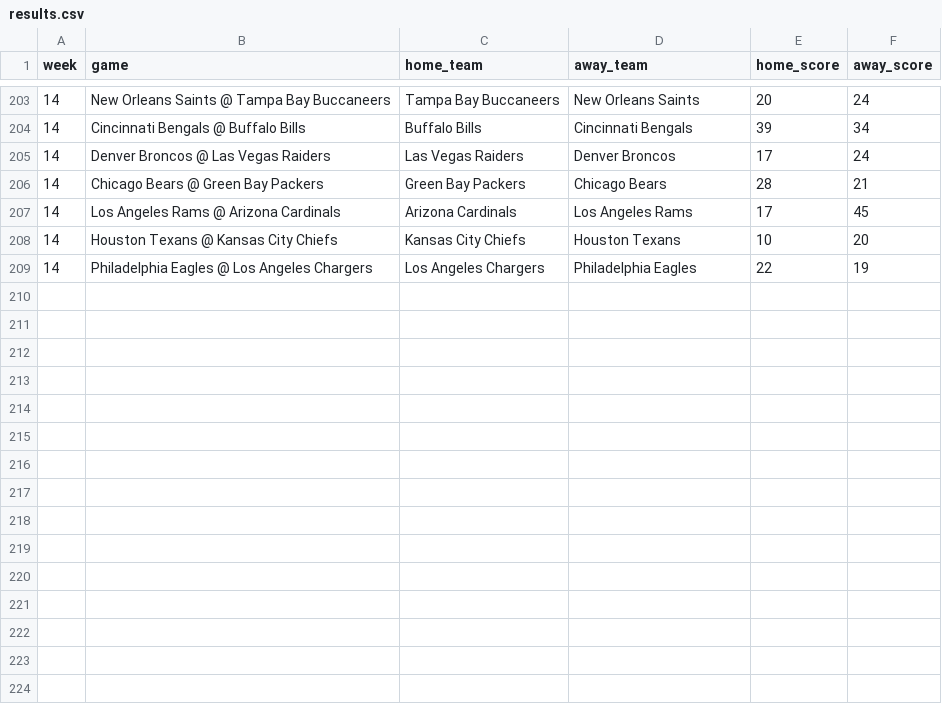
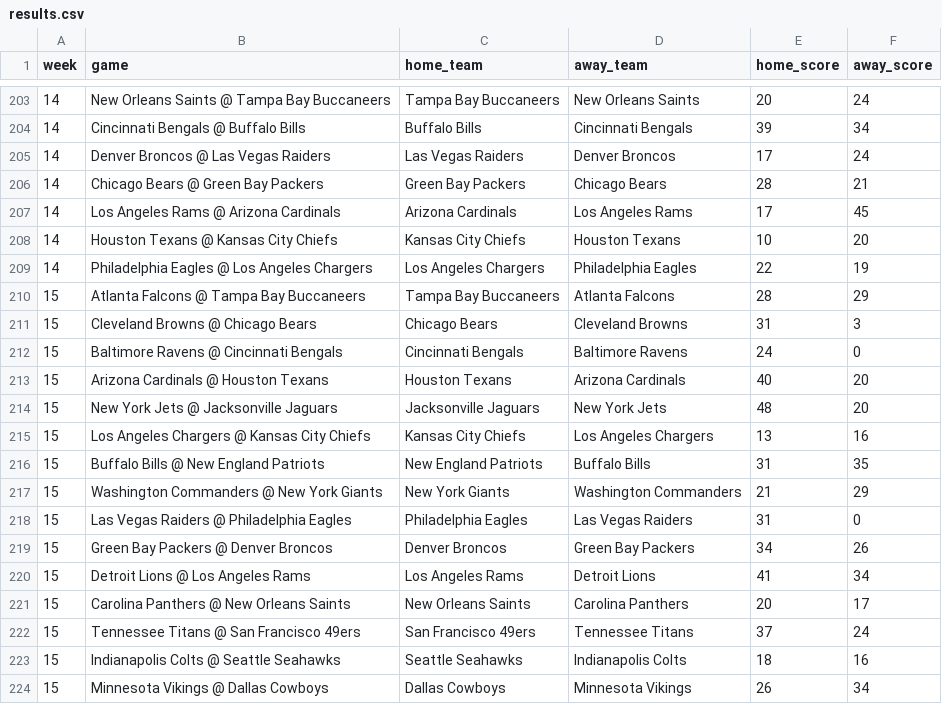
Before and after one commit to jackewings/NFL-Pickem-App, a CSV file: data/results.csv, drawn as a sheet; only a part is shown, gaps mark what is left out.

Commit message:
Week 15 TNF/Weekend

```diff
--- a/data/results.csv
+++ b/data/results.csv
@@ -209 +209,16 @@ week,game,home_team,away_team,home_score,away_score
 14,Philadelphia Eagles @ Los Angeles Chargers,Los Angeles Chargers,Philadelphia Eagles,22,19
+15,Atlanta Falcons @ Tampa Bay Buccaneers,Tampa Bay Buccaneers,Atlanta Falcons,28,29
+15,Cleveland Browns @ Chicago Bears,Chicago Bears,Cleveland Browns,31,3
+15,Baltimore Ravens @ Cincinnati Bengals,Cincinnati Bengals,Baltimore Ravens,24,0
+15,Arizona Cardinals @ Houston Texans,Houston Texans,Arizona Cardinals,40,20
+15,New York Jets @ Jacksonville Jaguars,Jacksonville Jaguars,New York Jets,48,20
+15,Los Angeles Chargers @ Kansas City Chiefs,Kansas City Chiefs,Los Angeles Chargers,13,16
+15,Buffalo Bills @ New England Patriots,New England Patriots,Buffalo Bills,31,35
+15,Washington Commanders @ New York Giants,New York Giants,Washington Commanders,21,29
+15,Las Vegas Raiders @ Philadelphia Eagles,Philadelphia Eagles,Las Vegas Raiders,31,0
+15,Green Bay Packers @ Denver Broncos,Denver Broncos,Green Bay Packers,34,26
+15,Detroit Lions @ Los Angeles Rams,Los Angeles Rams,Detroit Lions,41,34
+15,Carolina Panthers @ New Orleans Saints,New Orleans Saints,Carolina Panthers,20,17
+15,Tennessee Titans @ San Francisco 49ers,San Francisco 49ers,Tennessee Titans,37,24
+15,Indianapolis Colts @ Seattle Seahawks,Seattle Seahawks,Indianapolis Colts,18,16
+15,Minnesota Vikings @ Dallas Cowboys,Dallas Cowboys,Minnesota Vikings,26,34
```
